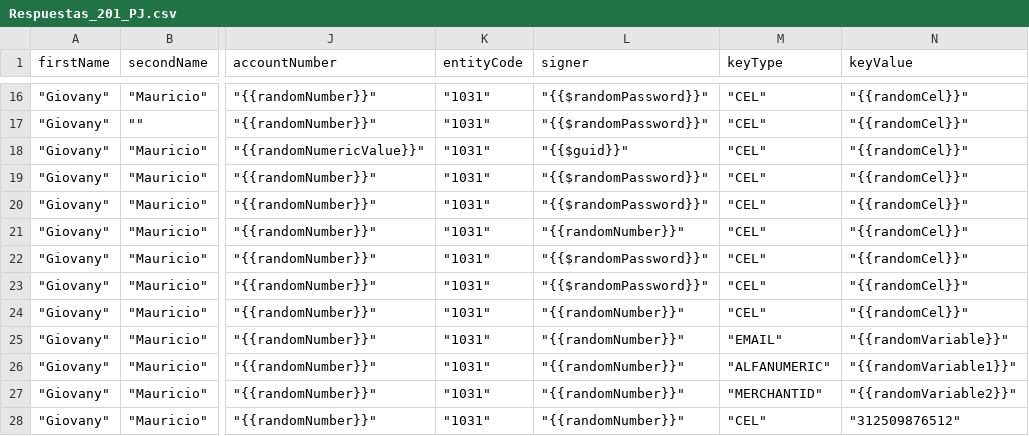
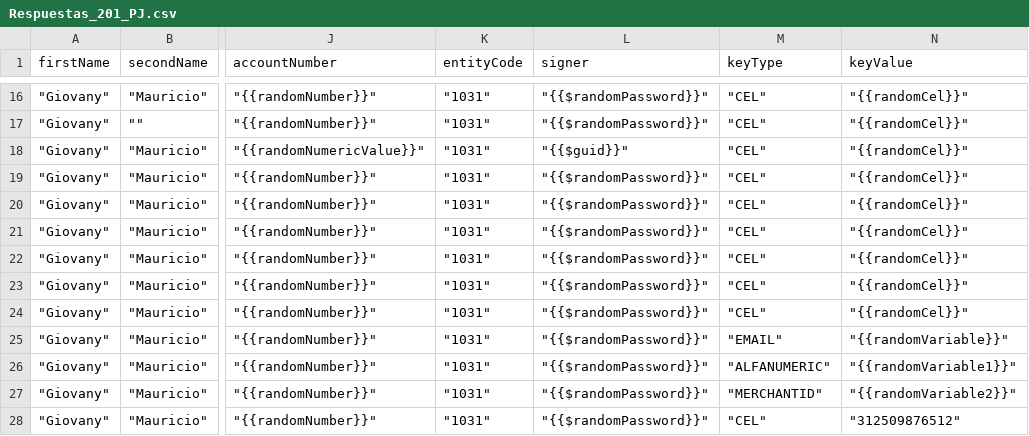
Before and after one commit to sergiomolber/Federado_autenticacion, a CSV file: Post/Respuestas_201_PJ.csv, drawn as a sheet; only a part is shown, gaps mark what is left out; the diff names each change by its address in the sheet, - before the commit and + after, or states it on an @@ line.

Commit message:
iok

```diff
--- a/Post/Respuestas_201_PJ.csv
+++ b/Post/Respuestas_201_PJ.csv
-L21 (signer): "{{randomNumber}}"
+L21 (signer): "{{$randomPassword}}"
-L24:L28 (signer): "{{randomNumber}}"
+L24:L28 (signer): "{{$randomPassword}}"
```
